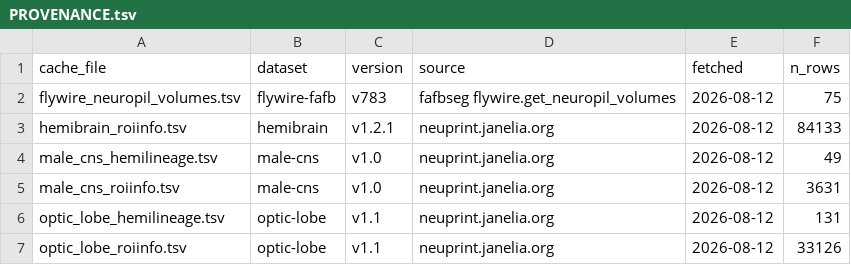
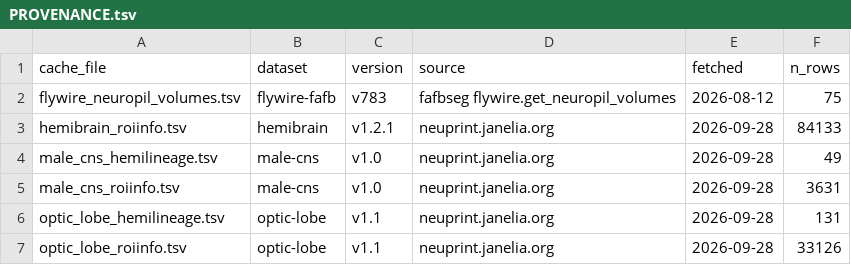
Before and after one commit to FlyBase/drosophila-anatomy-developmental-ontology, a TSV file: src/patterns/robot_template_projects/EM_neurons/data/PROVENANCE.tsv, drawn as a sheet.

```diff
--- a/src/patterns/robot_template_projects/EM_neurons/data/PROVENANCE.tsv
+++ b/src/patterns/robot_template_projects/EM_neurons/data/PROVENANCE.tsv
@@ -2,6 +2,6 @@ cache_file	dataset	version	source	fetched	n_rows
 flywire_neuropil_volumes.tsv	flywire-fafb	v783	fafbseg flywire.get_neuropil_volumes	2026-08-12	75
-hemibrain_roiinfo.tsv	hemibrain	v1.2.1	neuprint.janelia.org	2026-08-12	84133
-male_cns_hemilineage.tsv	male-cns	v1.0	neuprint.janelia.org	2026-08-12	49
-male_cns_roiinfo.tsv	male-cns	v1.0	neuprint.janelia.org	2026-08-12	3631
-optic_lobe_hemilineage.tsv	optic-lobe	v1.1	neuprint.janelia.org	2026-08-12	131
-optic_lobe_roiinfo.tsv	optic-lobe	v1.1	neuprint.janelia.org	2026-08-12	33126
+hemibrain_roiinfo.tsv	hemibrain	v1.2.1	neuprint.janelia.org	2026-09-28	84133
+male_cns_hemilineage.tsv	male-cns	v1.0	neuprint.janelia.org	2026-09-28	49
+male_cns_roiinfo.tsv	male-cns	v1.0	neuprint.janelia.org	2026-09-28	3631
+optic_lobe_hemilineage.tsv	optic-lobe	v1.1	neuprint.janelia.org	2026-09-28	131
+optic_lobe_roiinfo.tsv	optic-lobe	v1.1	neuprint.janelia.org	2026-09-28	33126
```
Also changed, not shown: 21 other files.
